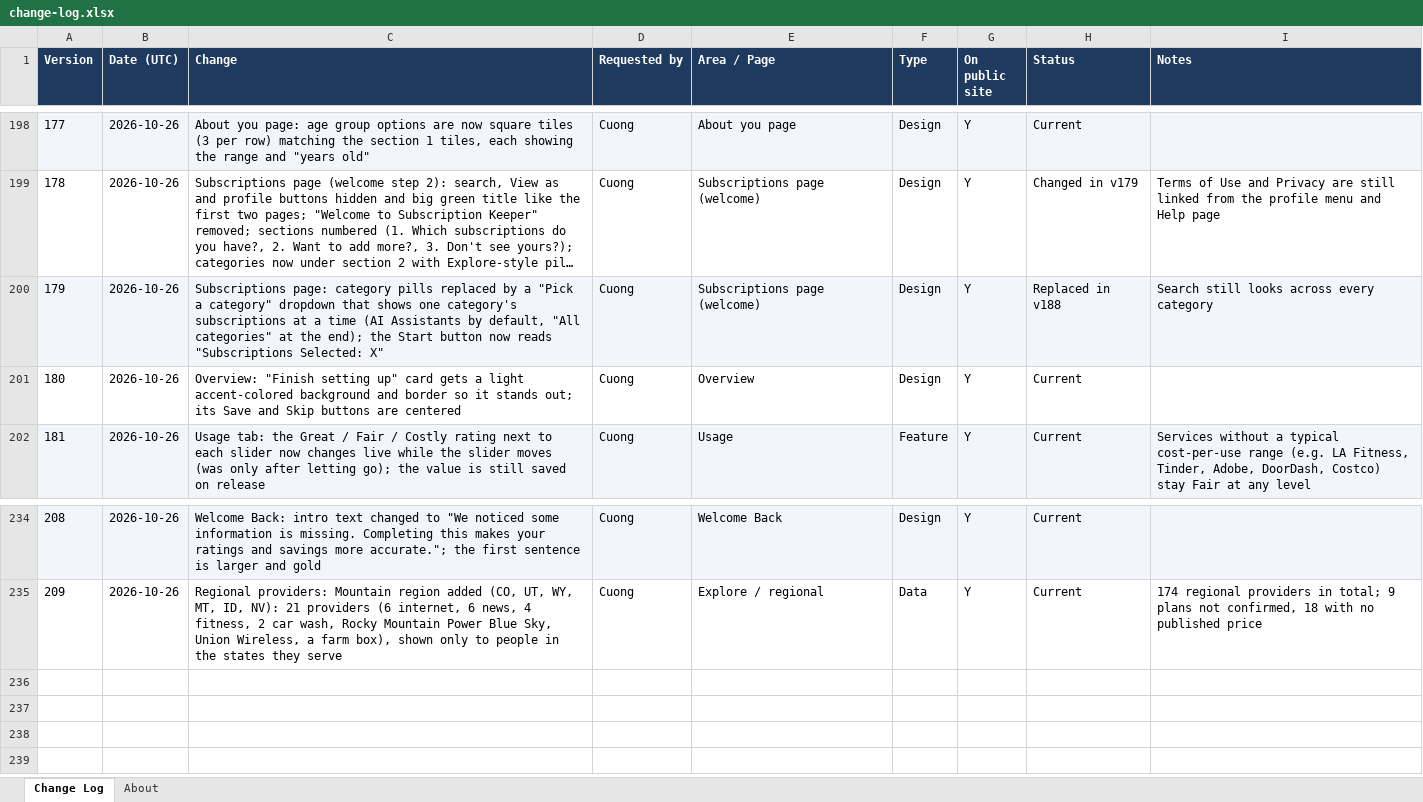
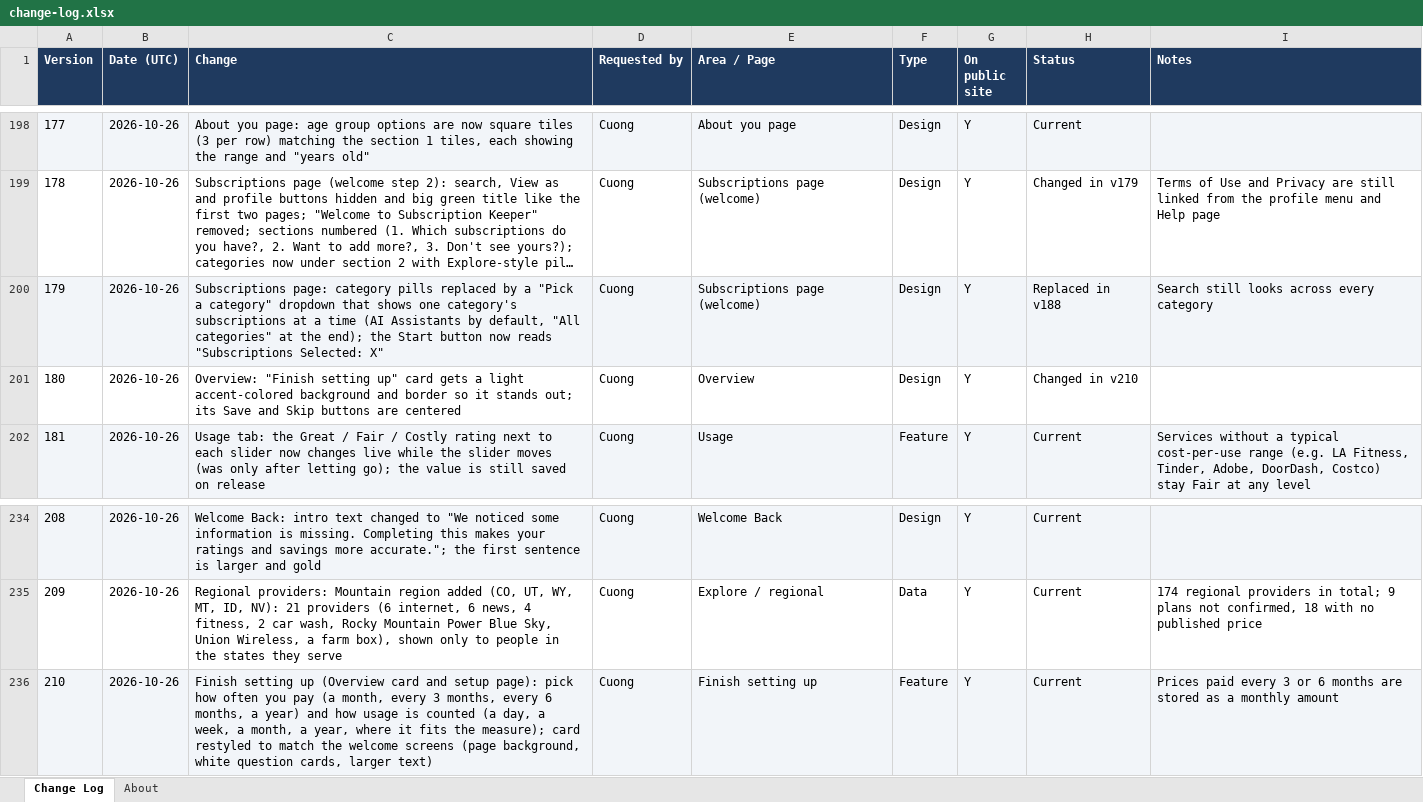
Before and after one commit to cquach1004/Subscription-keeper, an Excel workbook: changelog/change-log.xlsx, sheet Change Log, drawn as a sheet; only a part is shown, gaps mark what is left out; long unchanged cells end in …; values as stored, in another font and other column widths than the file's, no borders; the diff names each change by its address in the sheet, - before the commit and + after, or states it on an @@ line.

```diff
--- a/changelog/change-log.xlsx (sheet Change Log)
+++ b/changelog/change-log.xlsx (sheet Change Log)
-H201 (Status): Current
+H201 (Status): Changed in v210
+row 236: 210 | 2026-10-26 | Finish setting up (Overview card and setup page): pick how often you pay (a month, every 3 months, every 6 months, a year) and how usage is counted (a day, a week, a month, a year, where it fits the measure); card restyled to match the welcome screens (page background, white question cards, larger text) | Cuong | Finish setting up | Feature | Y | Current | Prices paid every 3 or 6 months are stored as a monthly amount
```
Also changed, not shown: 4 other files.
